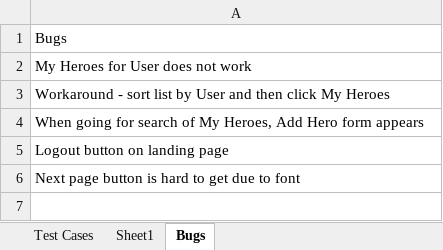
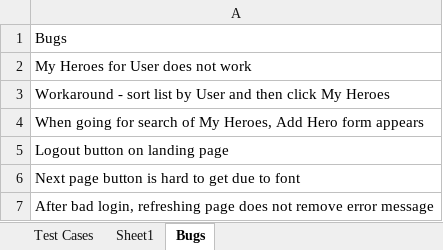
Before and after one commit to marko-despotovic-bgd/RedTestFramework, an Excel workbook: Red vs Samsara.xlsx, sheet Bugs, drawn as a sheet; values as stored, in another font and other column widths than the file's, no borders; the diff names each change by its address in the sheet, - before the commit and + after, or states it on an @@ line.

```diff
--- a/Red vs Samsara.xlsx (sheet Bugs)
+++ b/Red vs Samsara.xlsx (sheet Bugs)
+row 7: After bad login, refreshing page does not remove error message
```
Also changed, not shown: sheet Sheet1, 8 other files.
